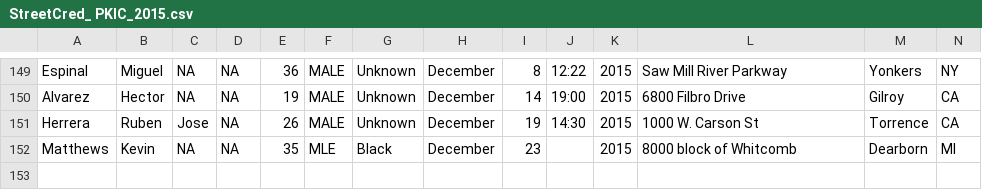
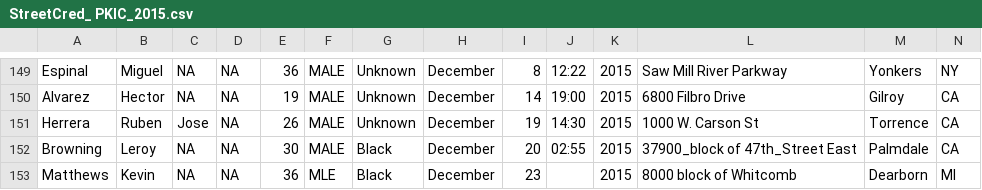
Before and after one commit to StreetCredSoftware/PKIC, a CSV file: StreetCred_ PKIC_2015.csv, drawn as a sheet; only a part is shown, gaps mark what is left out; addresses are those after the commit; rows hold the shown columns only; the diff names each change by its address in the sheet, - before the commit and + after, or states it on an @@ line.

Commit message:
Added Leroy Browning and Kevin Matthews

```diff
--- a/StreetCred_ PKIC_2015.csv
+++ b/StreetCred_ PKIC_2015.csv
+row 152: Browning | Leroy | NA | NA | 30 | MALE | Black | December | 20 | 02:55 | 2015 | 37900_block of 47th_Street East | Palmdale | CA
-E153: 35
+E153: 36
```
